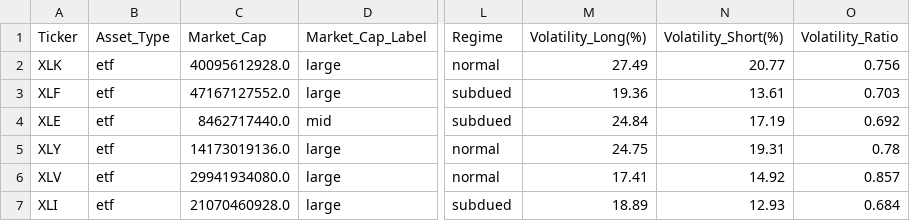
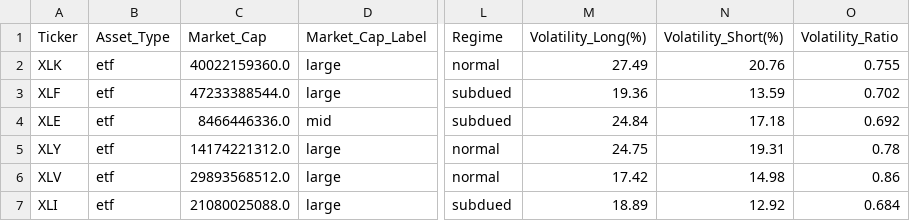
Before and after one commit to benjaminkhelifa/factor-rotation, a CSV file: data/processed/vol_profiles.csv, drawn as a sheet; only a part is shown, gaps mark what is left out; the diff names each change by its address in the sheet, - before the commit and + after, or states it on an @@ line.

```diff
--- a/data/processed/vol_profiles.csv
+++ b/data/processed/vol_profiles.csv
-C2 (Market_Cap): 40095612928.0
+C2 (Market_Cap): 40022159360.0
-N2 (Volatility_Short(%)): 20.77
+N2 (Volatility_Short(%)): 20.76
-O2 (Volatility_Ratio): 0.756
+O2 (Volatility_Ratio): 0.755
-C3 (Market_Cap): 47167127552.0
+C3 (Market_Cap): 47233388544.0
-N3 (Volatility_Short(%)): 13.61
+N3 (Volatility_Short(%)): 13.59
-O3 (Volatility_Ratio): 0.703
+O3 (Volatility_Ratio): 0.702
-C4 (Market_Cap): 8462717440.0
+C4 (Market_Cap): 8466446336.0
-N4 (Volatility_Short(%)): 17.19
+N4 (Volatility_Short(%)): 17.18
-C5 (Market_Cap): 14173019136.0
+C5 (Market_Cap): 14174221312.0
-C6 (Market_Cap): 29941934080.0
+C6 (Market_Cap): 29893568512.0
-M6 (Volatility_Long(%)): 17.41
+M6 (Volatility_Long(%)): 17.42
-N6 (Volatility_Short(%)): 14.92
+N6 (Volatility_Short(%)): 14.98
-O6 (Volatility_Ratio): 0.857
+O6 (Volatility_Ratio): 0.86
-C7 (Market_Cap): 21070460928.0
+C7 (Market_Cap): 21080025088.0
-N7 (Volatility_Short(%)): 12.93
+N7 (Volatility_Short(%)): 12.92
```
Also changed, not shown: data/processed/scenario.csv, 12 other files.
